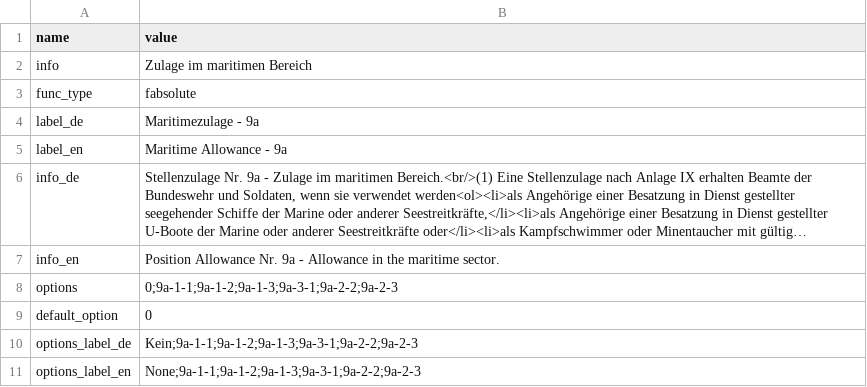
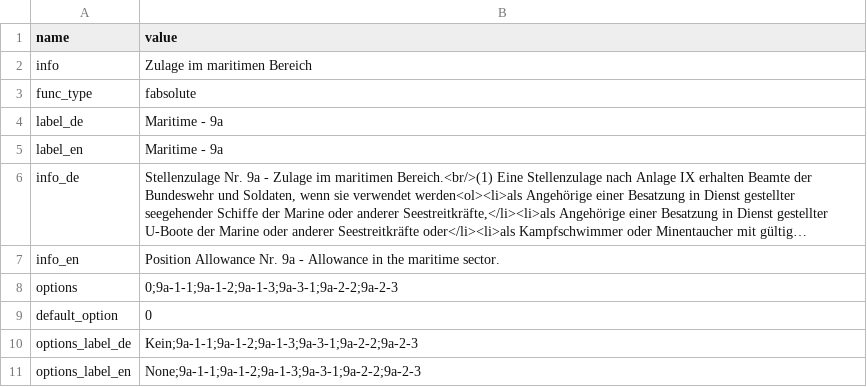
Before and after one commit to Tekergo-T/TVData, a CSV file: allowances/bund-position-allowance-nr-09a/Meta.csv, drawn as a sheet; long unchanged cells end in …; the diff names each change by its address in the sheet, - before the commit and + after, or states it on an @@ line.

```diff
--- a/allowances/bund-position-allowance-nr-09a/Meta.csv
+++ b/allowances/bund-position-allowance-nr-09a/Meta.csv
-B4 (value): Maritimezulage - 9a
+B4 (value): Maritime - 9a
-B5 (value): Maritime Allowance - 9a
+B5 (value): Maritime - 9a
```
Also changed, not shown: allowances/bund-position-allowance-nr-08b/Meta.csv, allowances/bund-position-allowance-nr-08c/Meta.csv, 21 other files.
